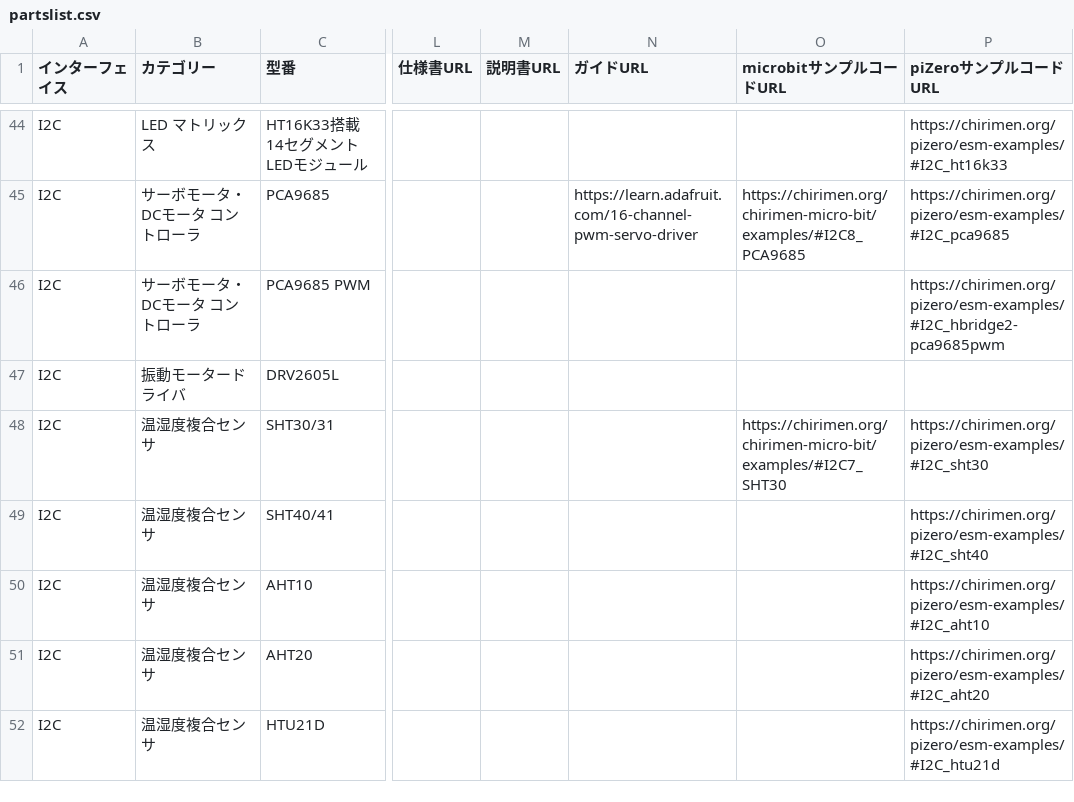
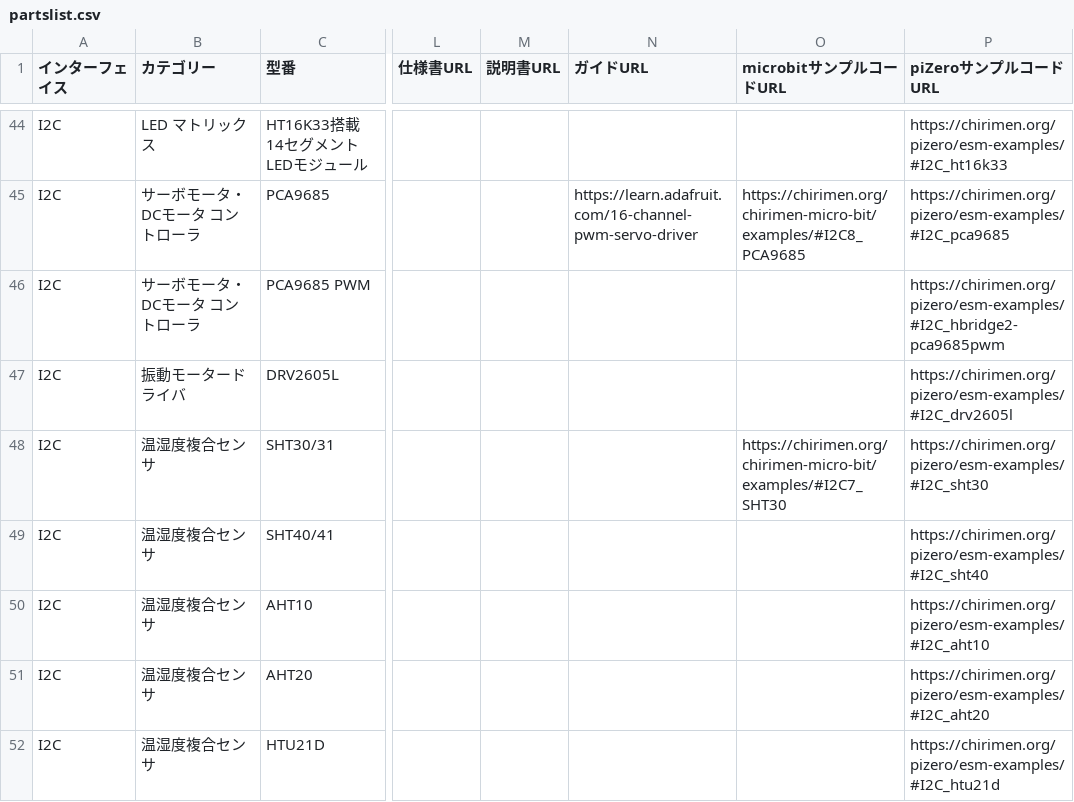
Before and after one commit to chirimen-oh/chirimen.org, a CSV file: _data/partslist.csv, drawn as a sheet; only a part is shown, gaps mark what is left out; the diff names each change by its address in the sheet, - before the commit and + after, or states it on an @@ line.

Commit message:
add drv2605l example link

```diff
--- a/_data/partslist.csv
+++ b/_data/partslist.csv
-P47 (piZeroサンプルコードURL): (empty)
+P47 (piZeroサンプルコードURL): https://chirimen.org/pizero/esm-examples/#I2C_drv2605l
```
